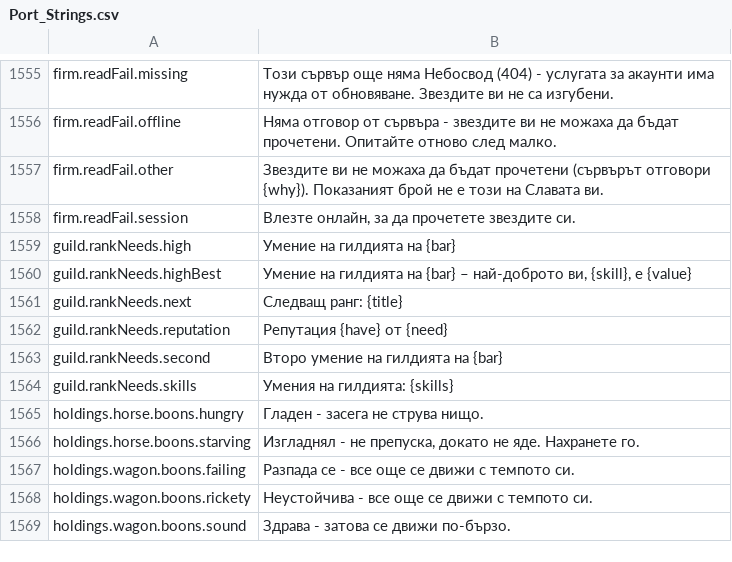
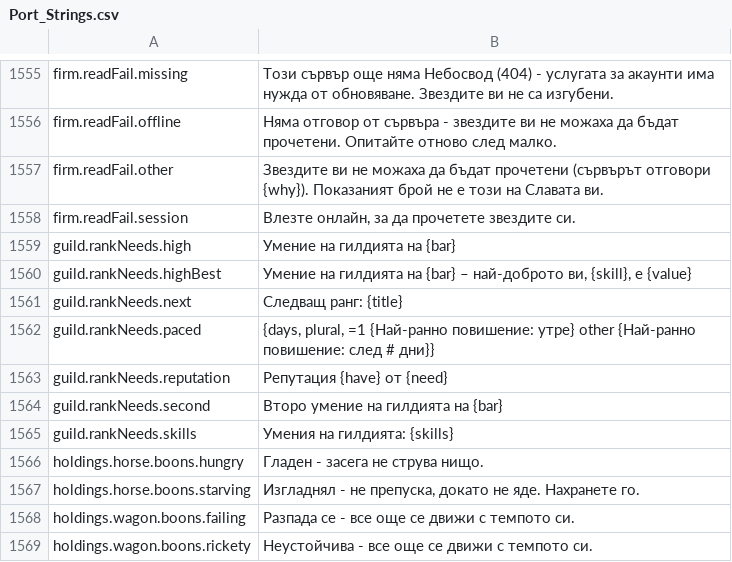
Before and after one commit to Betawolf1213/daggerfall-js-source-voice, a CSV file: locales/bg/Port_Strings.csv, drawn as a sheet; only a part is shown, gaps mark what is left out; the shorter side is filled out with more unchanged rows.

```diff
--- a/locales/bg/Port_Strings.csv
+++ b/locales/bg/Port_Strings.csv
@@ -1561,2 +1561,3 @@ guild.rankNeeds.highBest,"Умение на гилдията на {bar} – на
 guild.rankNeeds.next,"Следващ ранг: {title}"
+guild.rankNeeds.paced,"{days, plural, =1 {Най-ранно повишение: утре} other {Най-ранно повишение: след # дни}}"
 guild.rankNeeds.reputation,"Репутация {have} от {need}"
```
Also changed, not shown: locales/cs/Port_Strings.csv, locales/fr/Port_Strings.csv, 44 other files.
